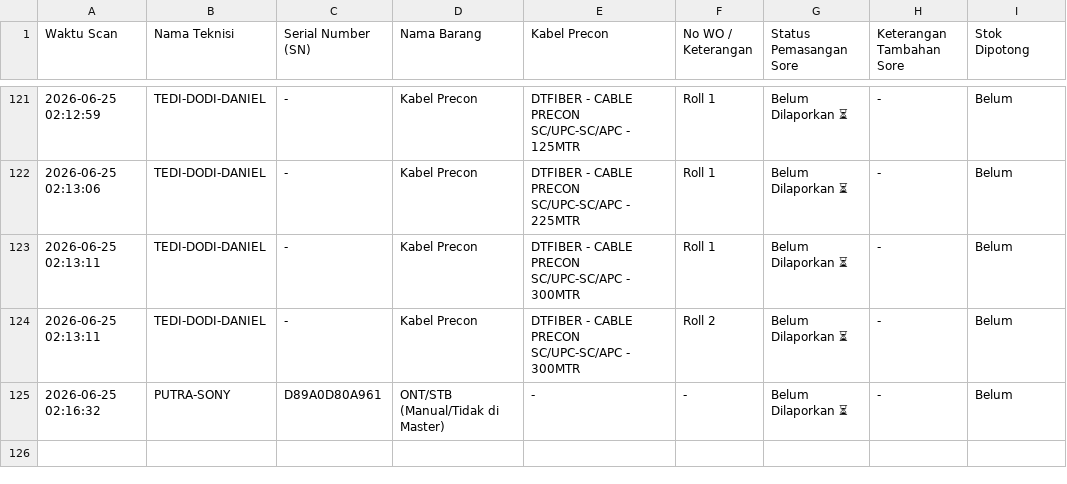
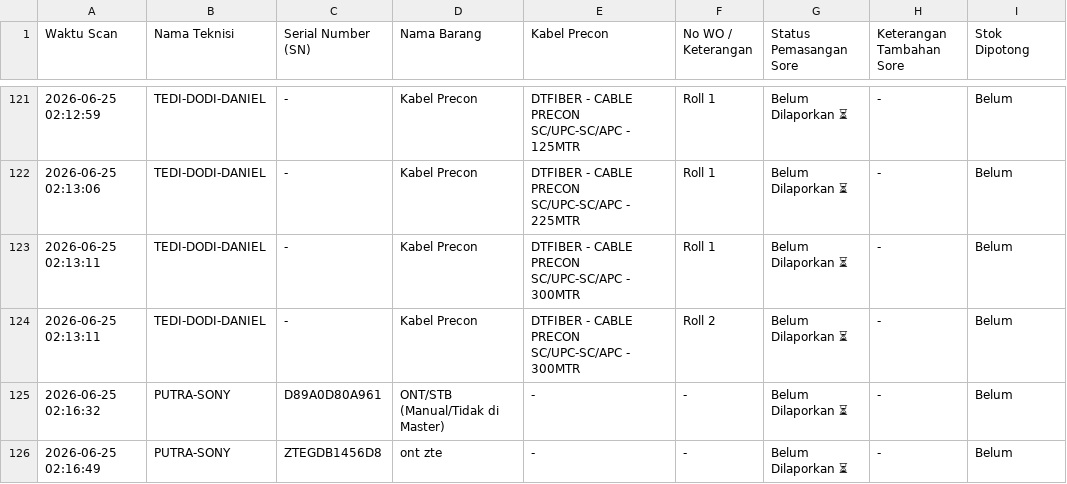
Before and after one commit to jrn999/gudang-ikr, a CSV file: log_harian.csv, drawn as a sheet; only a part is shown, gaps mark what is left out; the diff names each change by its address in the sheet, - before the commit and + after, or states it on an @@ line.

Commit message:
Auto-Update Scan SN 2026-06-25 02:16

```diff
--- a/log_harian.csv
+++ b/log_harian.csv
+row 126: 2026-06-25 02:16:49 | PUTRA-SONY | ZTEGDB1456D8 | ont zte | - | - | Belum Dilaporkan ⏳ | - | Belum
```
